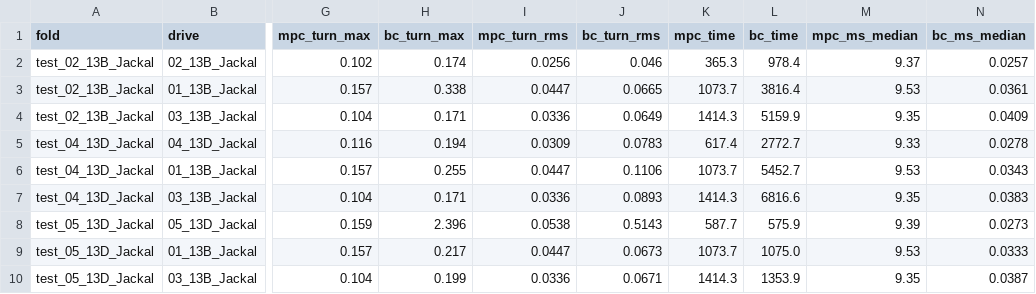
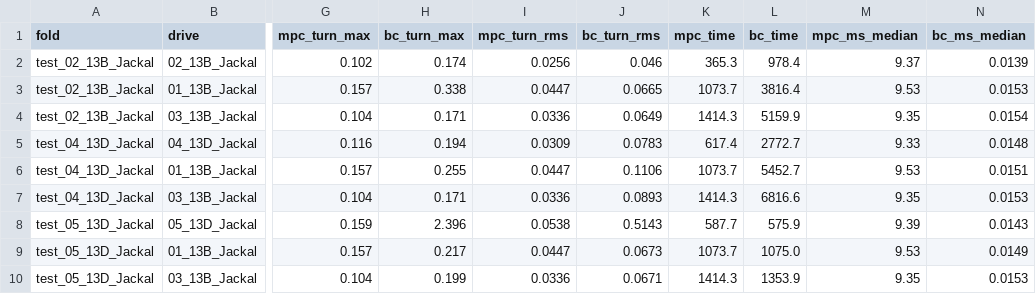
Before and after one commit to SymumAust/ugv-slip-mpc, a CSV file: results/imitation/bc_vs_mpc.csv, drawn as a sheet; only a part is shown, gaps mark what is left out; the diff names each change by its address in the sheet, - before the commit and + after, or states it on an @@ line.

```diff
--- a/results/imitation/bc_vs_mpc.csv
+++ b/results/imitation/bc_vs_mpc.csv
-N2 (bc_ms_median): 0.0257
+N2 (bc_ms_median): 0.0139
-N3 (bc_ms_median): 0.0361
+N3 (bc_ms_median): 0.0153
-N4 (bc_ms_median): 0.0409
+N4 (bc_ms_median): 0.0154
-N5 (bc_ms_median): 0.0278
+N5 (bc_ms_median): 0.0148
-N6 (bc_ms_median): 0.0343
+N6 (bc_ms_median): 0.0151
-N7 (bc_ms_median): 0.0383
+N7 (bc_ms_median): 0.0153
-N8 (bc_ms_median): 0.0273
+N8 (bc_ms_median): 0.0143
-N9 (bc_ms_median): 0.0333
+N9 (bc_ms_median): 0.0149
-N10 (bc_ms_median): 0.0387
+N10 (bc_ms_median): 0.0153
```
Also changed, not shown: results/dagger/rounds.csv, results/imitation/summary.csv, 7 other files.
